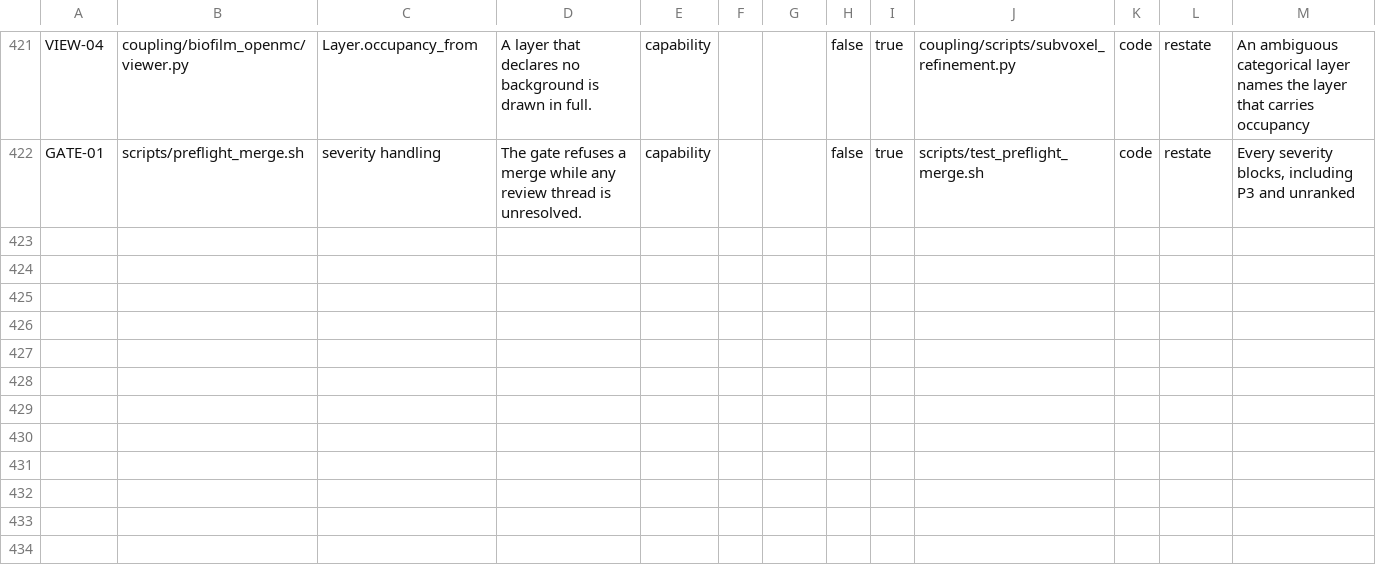
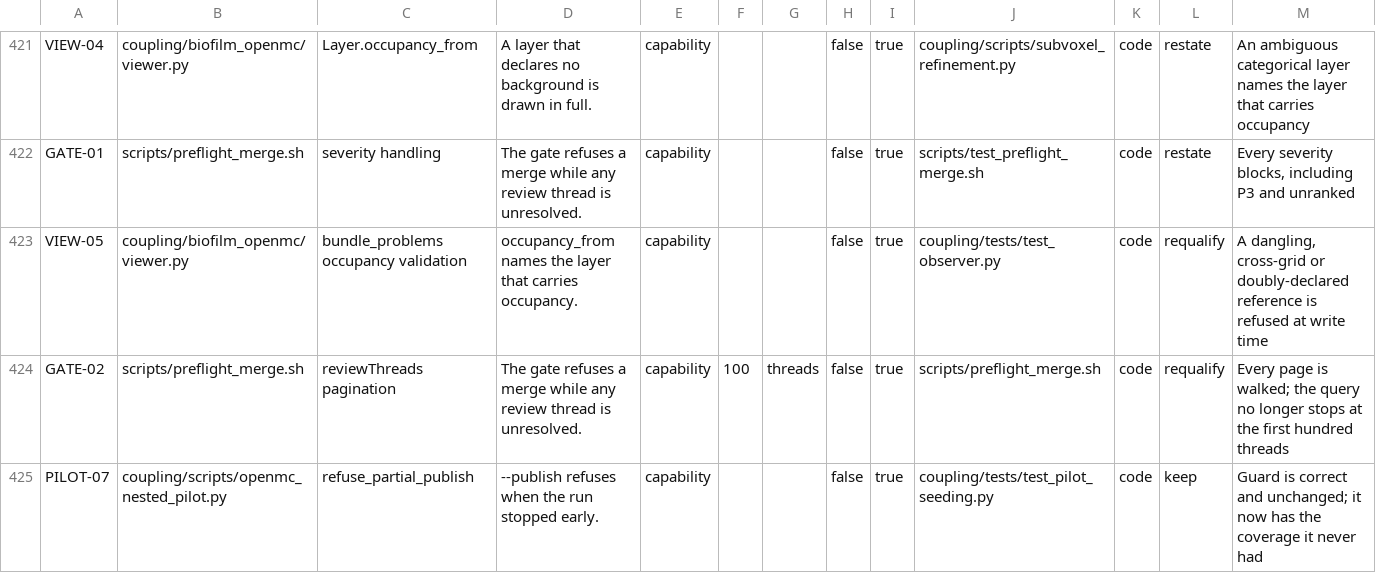
Before and after one commit to aurascoper/Biofilms, a CSV file: data/claims_ledger.csv, drawn as a sheet; only a part is shown, gaps mark what is left out; rows hold the shown columns only; the diff names each change by its address in the sheet, - before the commit and + after, or states it on an @@ line.

```diff
--- a/data/claims_ledger.csv
+++ b/data/claims_ledger.csv
+row 423: VIEW-05 | coupling/biofilm_openmc/viewer.py | bundle_problems occupancy validation | occupancy_from names the layer that carries occupancy. | capability |  |  | false | true | coupling/tests/test_observer.py | code | requalify | A dangling, cross-grid or doubly-declared reference is refused at write time
+row 424: GATE-02 | scripts/preflight_merge.sh | reviewThreads pagination | The gate refuses a merge while any review thread is unresolved. | capability | 100 | threads | false | true | scripts/preflight_merge.sh | code | requalify | Every page is walked; the query no longer stops at the first hundred threads
+row 425: PILOT-07 | coupling/scripts/openmc_nested_pilot.py | refuse_partial_publish | --publish refuses when the run stopped early. | capability |  |  | false | true | coupling/tests/test_pilot_seeding.py | code | keep | Guard is correct and unchanged; it now has the coverage it never had
```
Also changed, not shown: 5 other files.
